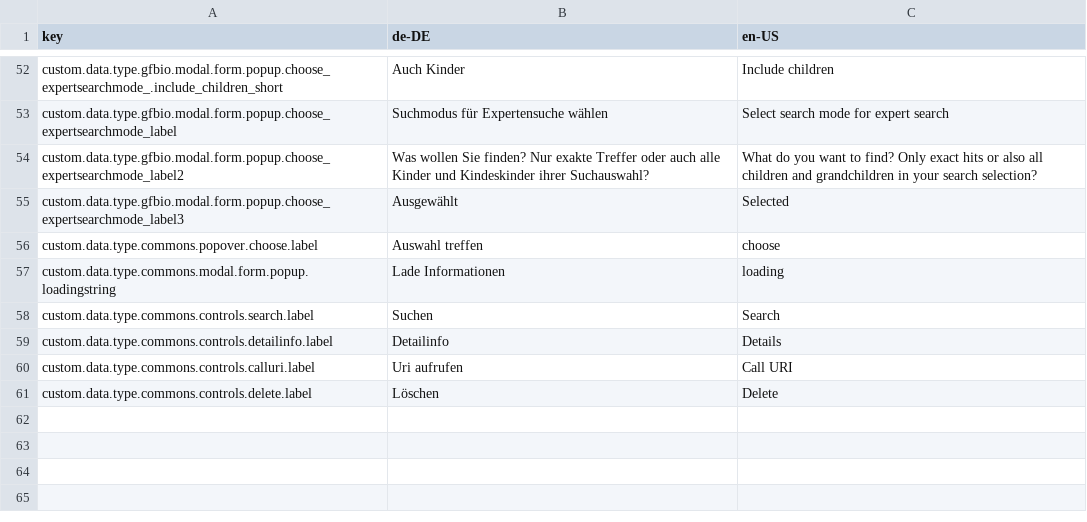
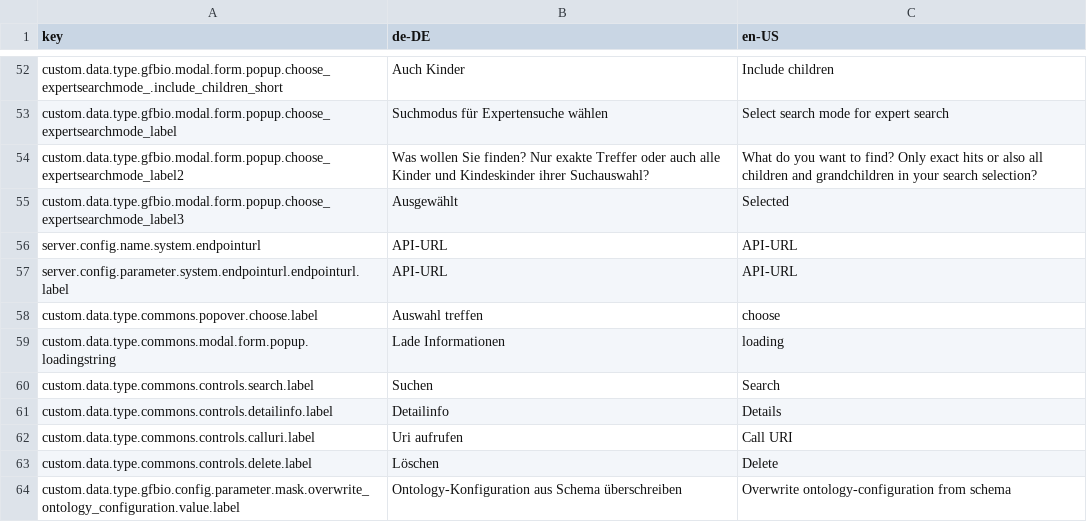
Before and after one commit to programmfabrik/fylr-plugin-custom-data-type-gfbio, a CSV file: l10n/customDataTypeGfbio.csv, drawn as a sheet; only a part is shown, gaps mark what is left out.

Commit message:
flexible endpoint url, override ontology notation

```diff
--- a/l10n/customDataTypeGfbio.csv
+++ b/l10n/customDataTypeGfbio.csv
@@ -55,2 +55,4 @@ custom.data.type.gfbio.modal.form.popup.choose_expertsearchmode_label2,Was wolle
 custom.data.type.gfbio.modal.form.popup.choose_expertsearchmode_label3,Ausgewählt,Selected
+server.config.name.system.endpointurl,API-URL,API-URL
+server.config.parameter.system.endpointurl.endpointurl.label,API-URL,API-URL
 custom.data.type.commons.popover.choose.label,Auswahl treffen,choose
@@ -61 +63,2 @@ custom.data.type.commons.controls.calluri.label,Uri aufrufen,Call URI
 custom.data.type.commons.controls.delete.label,Löschen,Delete
+custom.data.type.gfbio.config.parameter.mask.overwrite_ontology_configuration.value.label,Ontology-Konfiguration aus Schema überschreiben,Overwrite ontology-configuration from schema
```
Also changed, not shown: 4 other files.
